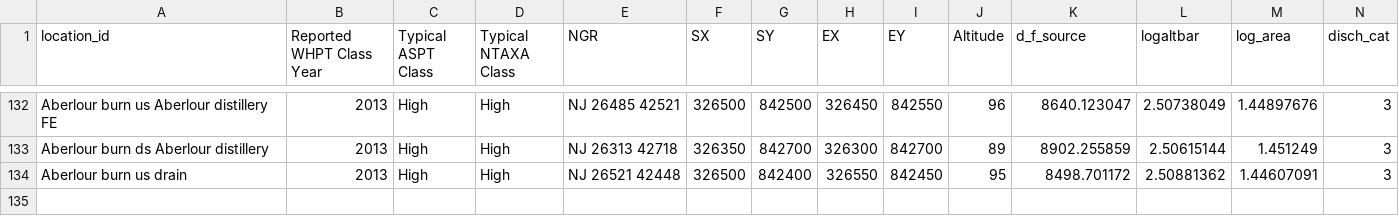
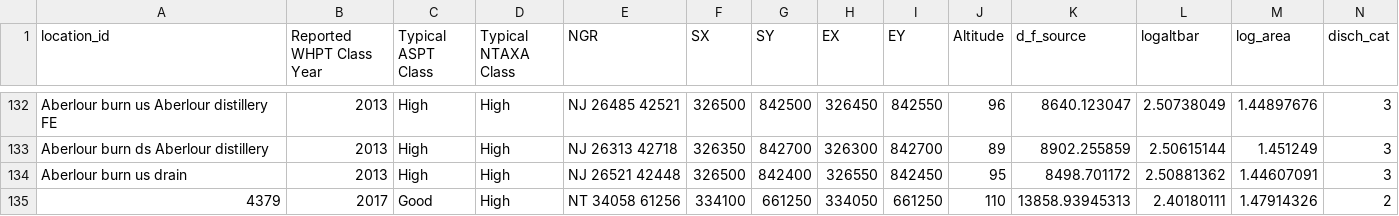
Before and after one commit to ecodata1/whpt, a CSV file: inst/extdat/predictors.csv, drawn as a sheet; only a part is shown, gaps mark what is left out; rows hold the shown columns only; the diff names each change by its address in the sheet, - before the commit and + after, or states it on an @@ line.

```diff
--- a/inst/extdat/predictors.csv
+++ b/inst/extdat/predictors.csv
+row 135: 4379 | 2017 | Good | High | NT 34058 61256 | 334100 | 661250 | 334050 | 661250 | 110 | 13858.93945313 | 2.40180111 | 1.47914326 | 2
```
Also changed, not shown: 22 other files.
